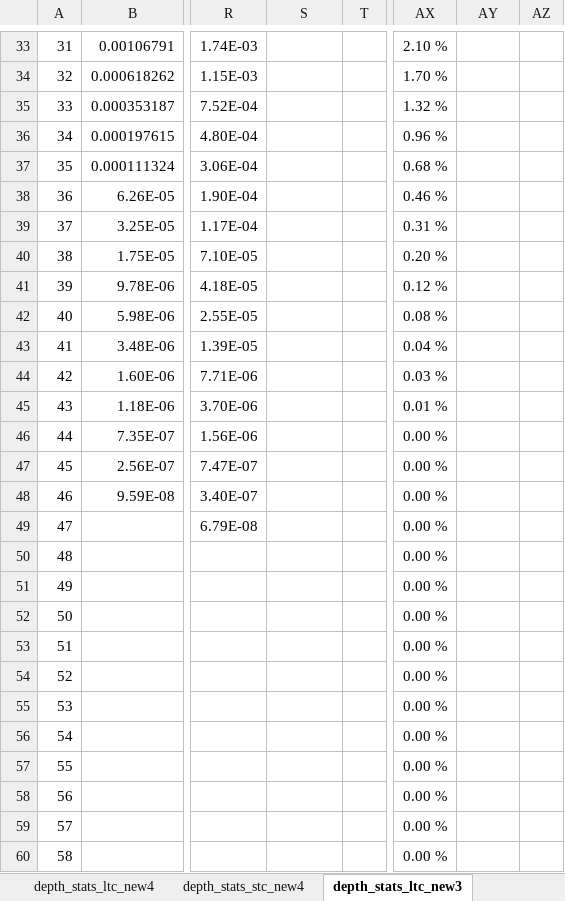
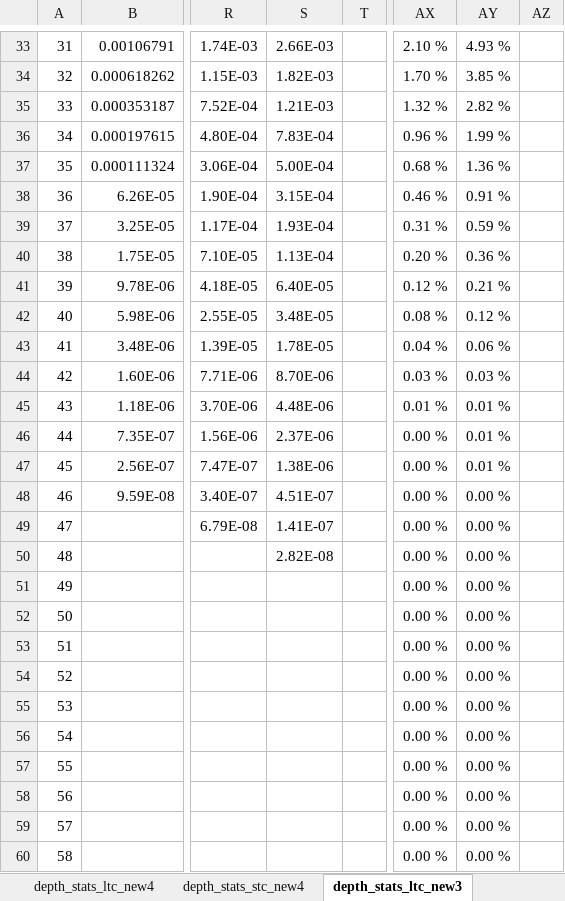
Before and after one commit to locutus2/Stockfish, an Excel workbook: sf_lmr_scale_experiments.xlsx, sheet depth_stats_ltc_new3, drawn as a sheet; only a part is shown, gaps mark what is left out; values as stored, in another font and other column widths than the file's, no borders; charts and pictures not drawn; the diff covers the shown part only; the diff names each change by its address in the sheet, - before the commit and + after, or states it on an @@ line.

```diff
--- a/sf_lmr_scale_experiments.xlsx (sheet depth_stats_ltc_new3)
+++ b/sf_lmr_scale_experiments.xlsx (sheet depth_stats_ltc_new3)
-S33: (empty)
+S33: 2.66E-03
-AY33: (empty)
+AY33: 4.93 %
-S34: (empty)
+S34: 1.82E-03
-AY34: (empty)
+AY34: 3.85 %
-S35: (empty)
+S35: 1.21E-03
-AY35: (empty)
+AY35: 2.82 %
-S36: (empty)
+S36: 7.83E-04
-AY36: (empty)
+AY36: 1.99 %
-S37: (empty)
+S37: 5.00E-04
-AY37: (empty)
+AY37: 1.36 %
-S38: (empty)
+S38: 3.15E-04
-AY38: (empty)
+AY38: 0.91 %
-S39: (empty)
+S39: 1.93E-04
-AY39: (empty)
+AY39: 0.59 %
-S40: (empty)
+S40: 1.13E-04
-AY40: (empty)
+AY40: 0.36 %
-S41: (empty)
+S41: 6.40E-05
-AY41: (empty)
+AY41: 0.21 %
-S42: (empty)
+S42: 3.48E-05
-AY42: (empty)
+AY42: 0.12 %
-S43: (empty)
+S43: 1.78E-05
-AY43: (empty)
+AY43: 0.06 %
-S44: (empty)
+S44: 8.70E-06
-AY44: (empty)
+AY44: 0.03 %
-S45: (empty)
+S45: 4.48E-06
-AY45:AY47: (empty)
+AY45:AY47: 0.01 %
-S46: (empty)
+S46: 2.37E-06
-S47: (empty)
+S47: 1.38E-06
-S48: (empty)
+S48: 4.51E-07
-AY48:AY60: (empty)
+AY48:AY60: 0.00 %
-S49: (empty)
+S49: 1.41E-07
-S50: (empty)
+S50: 2.82E-08
```
Also changed, not shown: 69 edited cells elsewhere in this sheet, charts or pictures.
